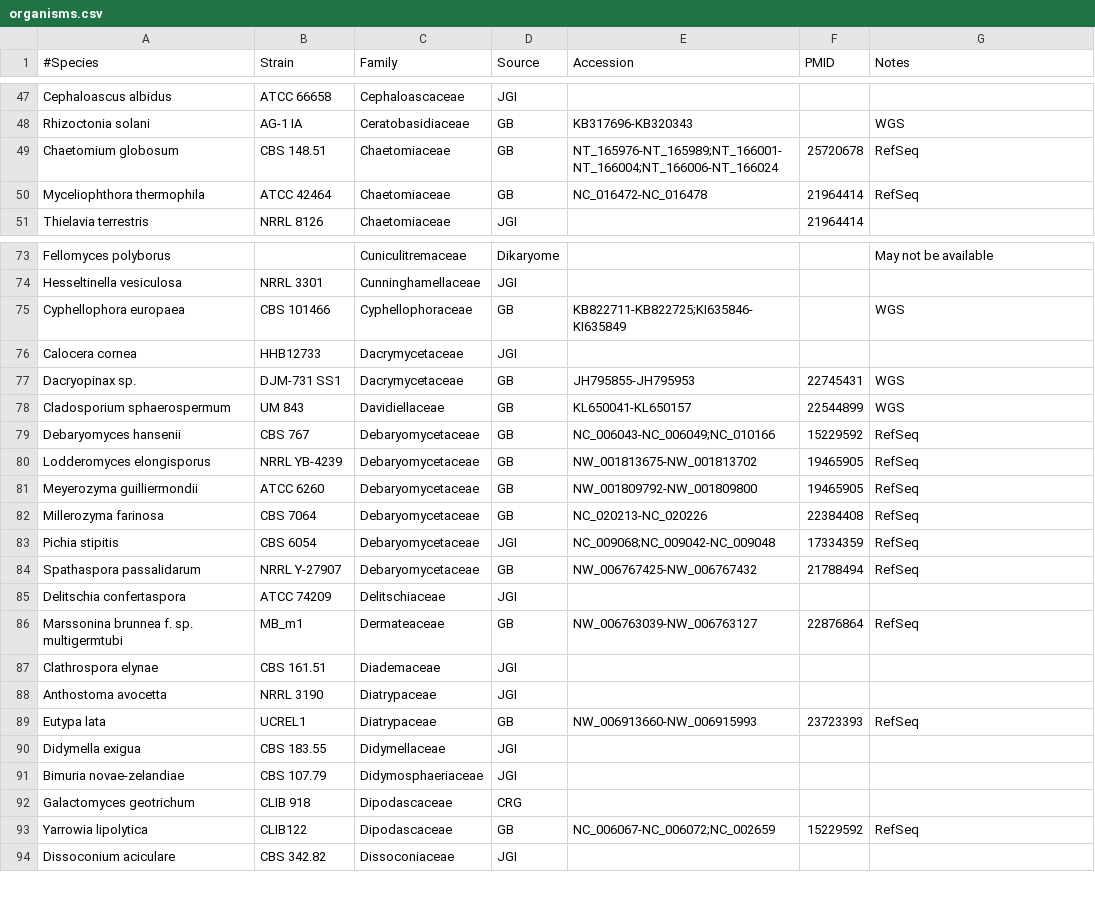
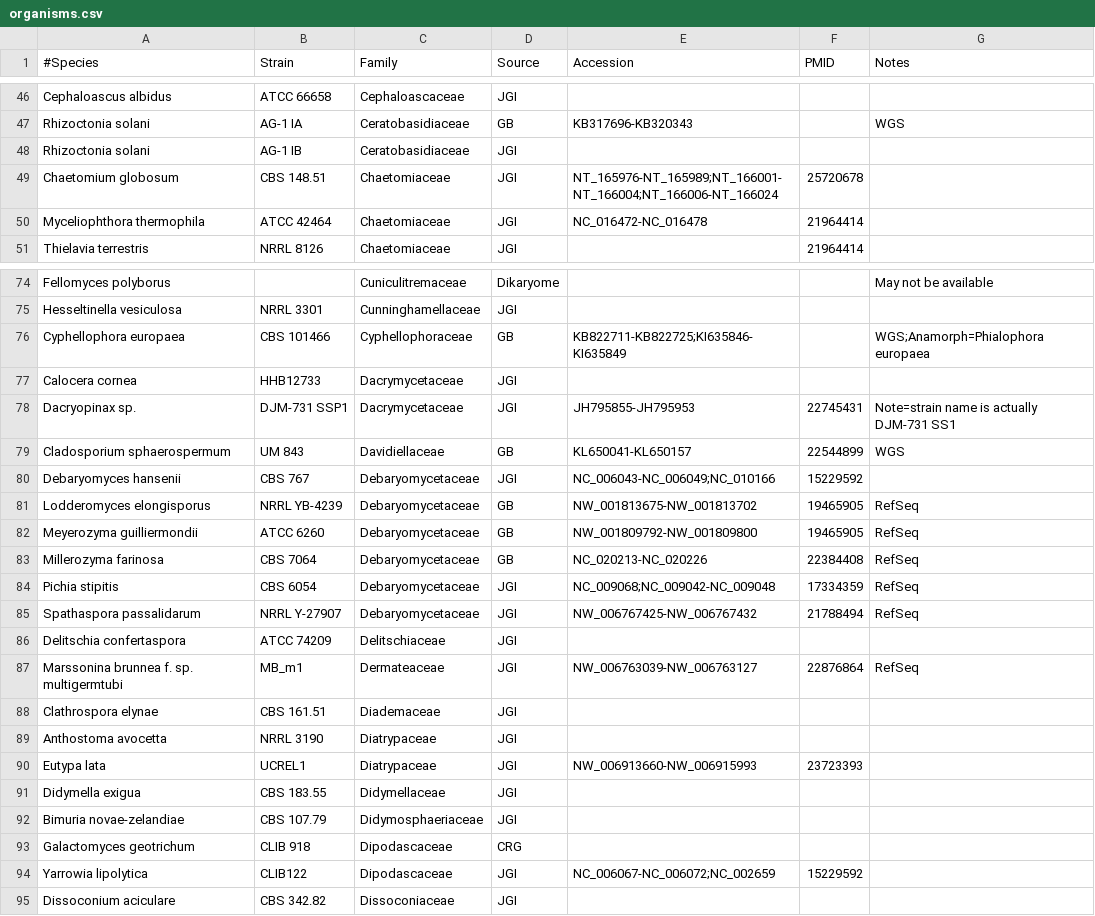
Before and after one commit to sjmondo/genomes, a CSV file: lib/organisms.csv, drawn as a sheet; only a part is shown, gaps mark what is left out; the diff covers the shown part only.

Commit message:
go to JGI only for sources

```diff
--- a/lib/organisms.csv
+++ b/lib/organisms.csv
@@ -48,4 +47,5 @@
 "Rhizoctonia solani","AG-1 IA",Ceratobasidiaceae,GB,KB317696-KB320343,,WGS
-"Chaetomium globosum","CBS 148.51",Chaetomiaceae,GB,NT_165976-NT_165989;NT_166001-NT_166004;NT_166006-NT_166024,25720678,RefSeq
-"Myceliophthora thermophila","ATCC 42464",Chaetomiaceae,GB,NC_016472-NC_016478,21964414,RefSeq
+"Rhizoctonia solani","AG-1 IB",Ceratobasidiaceae,JGI,,,
+"Chaetomium globosum","CBS 148.51",Chaetomiaceae,JGI,NT_165976-NT_165989;NT_166001-NT_166004;NT_166006-NT_166024,25720678,
+"Myceliophthora thermophila","ATCC 42464",Chaetomiaceae,JGI,NC_016472-NC_016478,21964414,
 "Thielavia terrestris","NRRL 8126",Chaetomiaceae,JGI,,21964414,
@@ -74,7 +75,7 @@
 "Hesseltinella vesiculosa","NRRL 3301",Cunninghamellaceae,JGI,,,
-"Cyphellophora europaea","CBS 101466",Cyphellophoraceae,GB,KB822711-KB822725;KI635846-KI635849,,WGS
+"Cyphellophora europaea","CBS 101466",Cyphellophoraceae,GB,KB822711-KB822725;KI635846-KI635849,,WGS;Anamorph=Phialophora europaea
 "Calocera cornea",HHB12733,Dacrymycetaceae,JGI,,,
-"Dacryopinax sp.","DJM-731 SS1",Dacrymycetaceae,GB,JH795855-JH795953,22745431,WGS
+"Dacryopinax sp.","DJM-731 SSP1",Dacrymycetaceae,JGI,JH795855-JH795953,22745431,"Note=strain name is actually DJM-731 SS1"
 "Cladosporium sphaerospermum","UM 843",Davidiellaceae,GB,KL650041-KL650157,22544899,WGS
-"Debaryomyces hansenii","CBS 767",Debaryomycetaceae,GB,NC_006043-NC_006049;NC_010166,15229592,RefSeq
+"Debaryomyces hansenii","CBS 767",Debaryomycetaceae,JGI,NC_006043-NC_006049;NC_010166,15229592,
 "Lodderomyces elongisporus","NRRL YB-4239",Debaryomycetaceae,GB,NW_001813675-NW_001813702,19465905,RefSeq
@@ -83,8 +84,8 @@
 "Pichia stipitis","CBS 6054",Debaryomycetaceae,JGI,NC_009068;NC_009042-NC_009048,17334359,RefSeq
-"Spathaspora passalidarum","NRRL Y-27907",Debaryomycetaceae,GB,NW_006767425-NW_006767432,21788494,RefSeq
+"Spathaspora passalidarum","NRRL Y-27907",Debaryomycetaceae,JGI,NW_006767425-NW_006767432,21788494,RefSeq
 "Delitschia confertaspora","ATCC 74209",Delitschiaceae,JGI,,,
-"Marssonina brunnea f. sp. multigermtubi",MB_m1,Dermateaceae,GB,NW_006763039-NW_006763127,22876864,RefSeq
+"Marssonina brunnea f. sp. multigermtubi",MB_m1,Dermateaceae,JGI,NW_006763039-NW_006763127,22876864,RefSeq
 "Clathrospora elynae","CBS 161.51",Diademaceae,JGI,,,
 "Anthostoma avocetta","NRRL 3190",Diatrypaceae,JGI,,,
-"Eutypa lata",UCREL1,Diatrypaceae,GB,NW_006913660-NW_006915993,23723393,RefSeq
+"Eutypa lata",UCREL1,Diatrypaceae,JGI,NW_006913660-NW_006915993,23723393,
 "Didymella exigua","CBS 183.55",Didymellaceae,JGI,,,
@@ -92,3 +93,3 @@
 "Galactomyces geotrichum","CLIB 918",Dipodascaceae,CRG,,,
-"Yarrowia lipolytica",CLIB122,Dipodascaceae,GB,NC_006067-NC_006072;NC_002659,15229592,RefSeq
+"Yarrowia lipolytica",CLIB122,Dipodascaceae,JGI,NC_006067-NC_006072;NC_002659,15229592,
 "Dissoconium aciculare","CBS 342.82",Dissoconiaceae,JGI,,,
```
Also changed, not shown: 3 added rows, 1 removed row and 21 edited cells elsewhere in this file.
